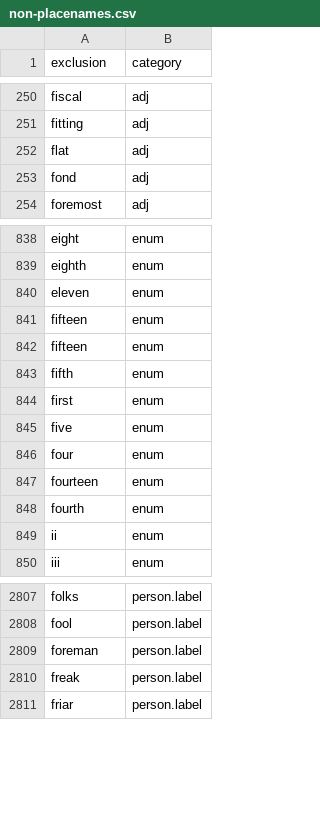
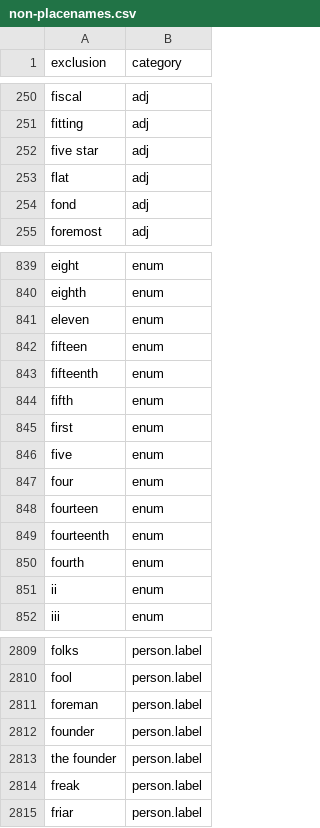
Before and after one commit to OpenSextant/Xponents, a CSV file: solr/etc/gazetteer/filters/non-placenames.csv, drawn as a sheet; only a part is shown, gaps mark what is left out.

```diff
--- a/solr/etc/gazetteer/filters/non-placenames.csv
+++ b/solr/etc/gazetteer/filters/non-placenames.csv
@@ -251,2 +251,3 @@ fiscal,adj
 fitting,adj
+five star,adj
 flat,adj
@@ -841,3 +842,3 @@ eleven,enum
 fifteen,enum
-fifteen,enum
+fifteenth,enum
 fifth,enum
@@ -847,2 +848,3 @@ four,enum
 fourteen,enum
+fourteenth,enum
 fourth,enum
@@ -2809,2 +2811,4 @@ fool,person.label
 foreman,person.label
+founder,person.label
+the founder,person.label
 freak,person.label
```
Also changed, not shown: solr/etc/gazetteer/filters/non-placenames,rus,ukr.csv, solr/etc/gazetteer/filters/non-placenames,spa.csv, 4 other files.
